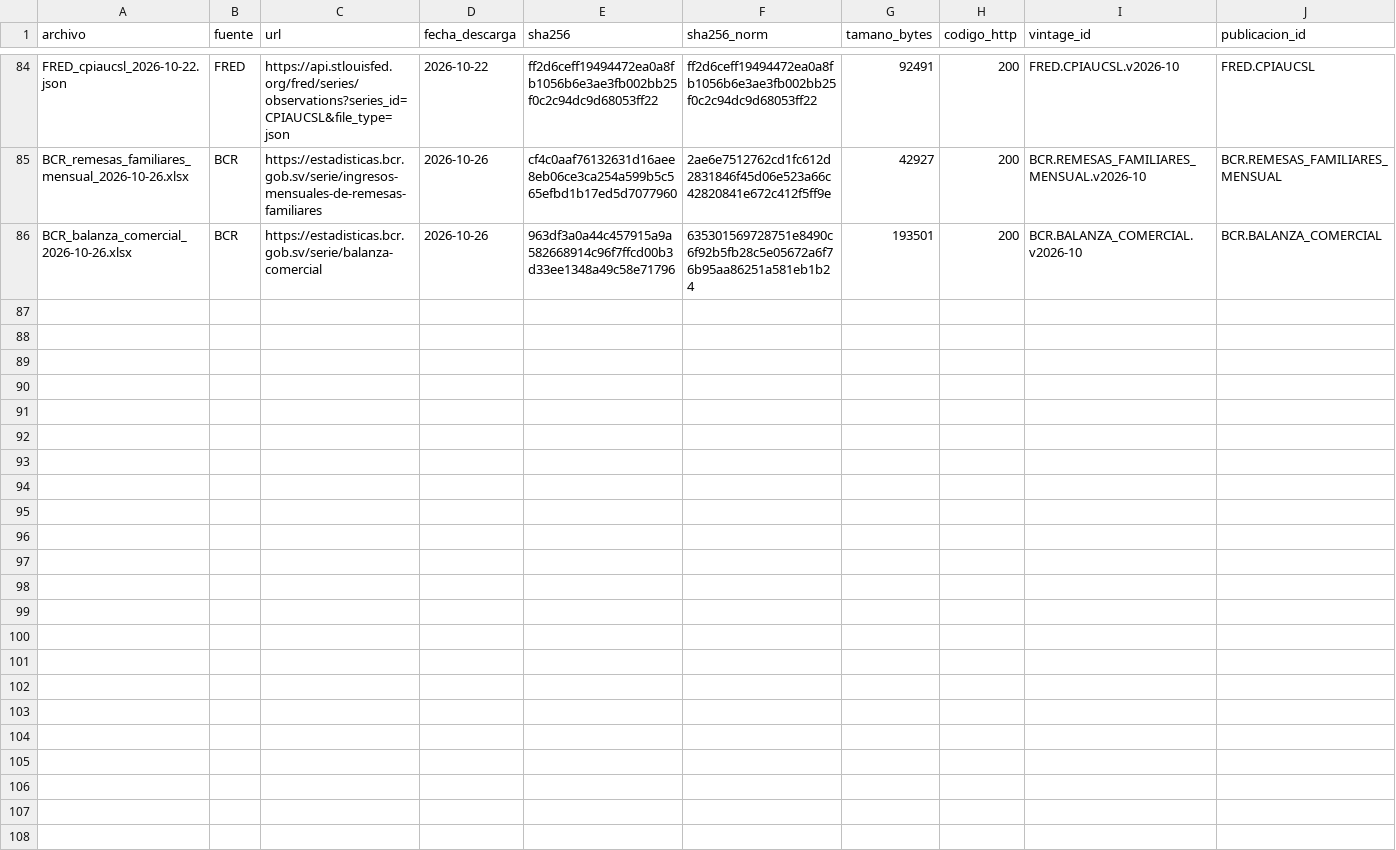
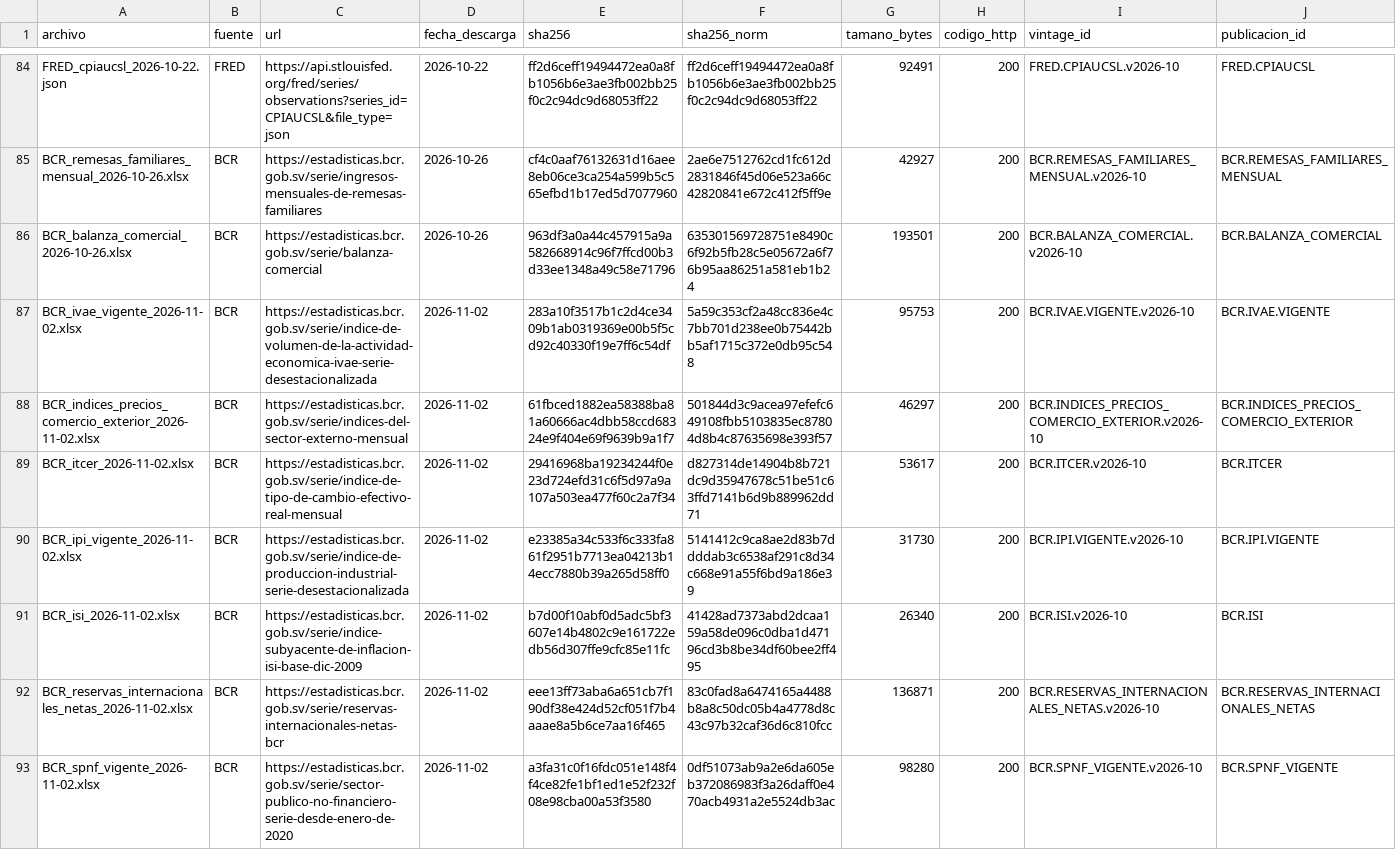
Before and after one commit to hsssst00/SIE-el-salvador, a CSV file: data/L0_raw/manifiesto.csv, drawn as a sheet; only a part is shown, gaps mark what is left out; the diff names each change by its address in the sheet, - before the commit and + after, or states it on an @@ line.

```diff
--- a/data/L0_raw/manifiesto.csv
+++ b/data/L0_raw/manifiesto.csv
+row 87: BCR_ivae_vigente_2026-11-02.xlsx | BCR | https://estadisticas.bcr.gob.sv/serie/indice-de-volumen-de-la-actividad-economica-ivae-serie-desestacionalizada | 2026-11-02 | 283a10f3517b1c2d4ce3409b1ab0319369e00b5f5cd92c40330f19e7ff6c54df | 5a59c353cf2a48cc836e4c7bb701d238ee0b75442bb5af1715c372e0db95c548 | 95753 | 200 | BCR.IVAE.VIGENTE.v2026-10 | BCR.IVAE.VIGENTE
+row 88: BCR_indices_precios_comercio_exterior_2026-11-02.xlsx | BCR | https://estadisticas.bcr.gob.sv/serie/indices-del-sector-externo-mensual | 2026-11-02 | 61fbced1882ea58388ba81a60666ac4dbb58ccd68324e9f404e69f9639b9a1f7 | 501844d3c9acea97efefc649108fbb5103835ec87804d8b4c87635698e393f57 | 46297 | 200 | BCR.INDICES_PRECIOS_COMERCIO_EXTERIOR.v2026-10 | BCR.INDICES_PRECIOS_COMERCIO_EXTERIOR
+row 89: BCR_itcer_2026-11-02.xlsx | BCR | https://estadisticas.bcr.gob.sv/serie/indice-de-tipo-de-cambio-efectivo-real-mensual | 2026-11-02 | 29416968ba19234244f0e23d724efd31c6f5d97a9a107a503ea477f60c2a7f34 | d827314de14904b8b721dc9d35947678c51be51c63ffd7141b6d9b889962dd71 | 53617 | 200 | BCR.ITCER.v2026-10 | BCR.ITCER
+row 90: BCR_ipi_vigente_2026-11-02.xlsx | BCR | https://estadisticas.bcr.gob.sv/serie/indice-de-produccion-industrial-serie-desestacionalizada | 2026-11-02 | e23385a34c533f6c333fa861f2951b7713ea04213b14ecc7880b39a265d58ff0 | 5141412c9ca8ae2d83b7ddddab3c6538af291c8d34c668e91a55f6bd9a186e39 | 31730 | 200 | BCR.IPI.VIGENTE.v2026-10 | BCR.IPI.VIGENTE
+row 91: BCR_isi_2026-11-02.xlsx | BCR | https://estadisticas.bcr.gob.sv/serie/indice-subyacente-de-inflacion-isi-base-dic-2009 | 2026-11-02 | b7d00f10abf0d5adc5bf3607e14b4802c9e161722edb56d307ffe9cfc85e11fc | 41428ad7373abd2dcaa159a58de096c0dba1d47196cd3b8be34df60bee2ff495 | 26340 | 200 | BCR.ISI.v2026-10 | BCR.ISI
+row 92: BCR_reservas_internacionales_netas_2026-11-02.xlsx | BCR | https://estadisticas.bcr.gob.sv/serie/reservas-internacionales-netas-bcr | 2026-11-02 | eee13ff73aba6a651cb7f190df38e424d52cf051f7b4aaae8a5b6ce7aa16f465 | 83c0fad8a6474165a4488b8a8c50dc05b4a4778d8c43c97b32caf36d6c810fcc | 136871 | 200 | BCR.RESERVAS_INTERNACIONALES_NETAS.v2026-10 | BCR.RESERVAS_INTERNACIONALES_NETAS
+row 93: BCR_spnf_vigente_2026-11-02.xlsx | BCR | https://estadisticas.bcr.gob.sv/serie/sector-publico-no-financiero-serie-desde-enero-de-2020 | 2026-11-02 | a3fa31c0f16fdc051e148f4f4ce82fe1bf1ed1e52f232f08e98cba00a53f3580 | 0df51073ab9a2e6da605eb372086983f3a26daff0e470acb4931a2e5524db3ac | 98280 | 200 | BCR.SPNF_VIGENTE.v2026-10 | BCR.SPNF_VIGENTE
```
Also changed, not shown: doc/metodologia/corte_fase6.csv, 4 other files.
